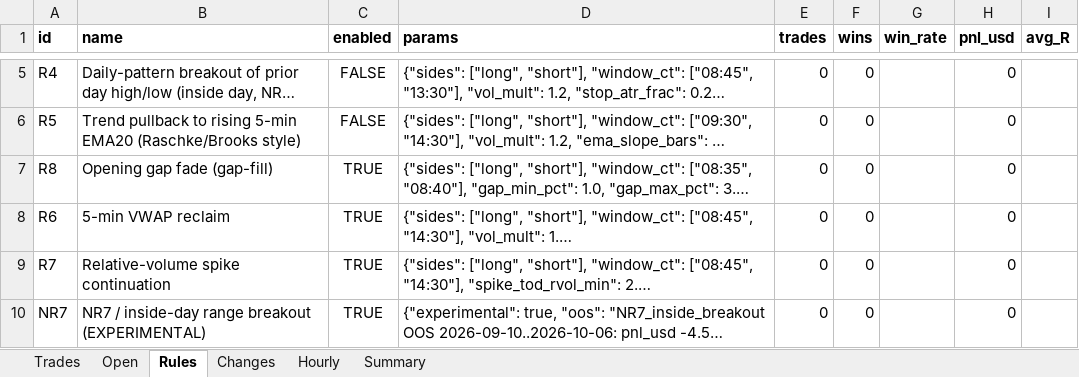
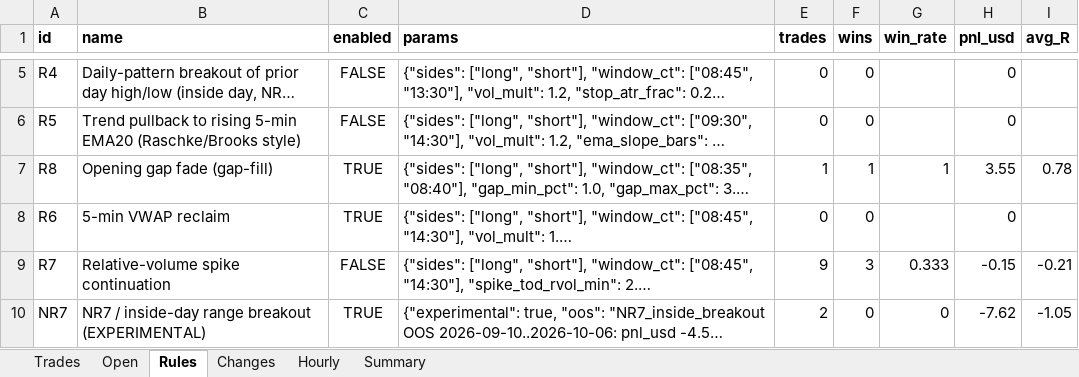
Before and after one commit to samson-ux/research-desk, an Excel workbook: paper-data/2026-10-16/journal.xlsx, sheet Rules, drawn as a sheet; only a part is shown, gaps mark what is left out; long unchanged cells end in …; values as stored, in another font and other column widths than the file's, no borders; the diff names each change by its address in the sheet, - before the commit and + after, or states it on an @@ line.

```diff
--- a/paper-data/2026-10-16/journal.xlsx (sheet Rules)
+++ b/paper-data/2026-10-16/journal.xlsx (sheet Rules)
-E7 (trades): 0
+E7 (trades): 1
-F7 (wins): 0
+F7 (wins): 1
-G7 (win_rate): (empty)
+G7 (win_rate): 1
-H7 (pnl_usd): 0
+H7 (pnl_usd): 3.55
-I7 (avg_R): (empty)
+I7 (avg_R): 0.78
-C9 (enabled): TRUE
+C9 (enabled): FALSE
-E9 (trades): 0
+E9 (trades): 9
-F9 (wins): 0
+F9 (wins): 3
-G9 (win_rate): (empty)
+G9 (win_rate): 0.333
-H9 (pnl_usd): 0
+H9 (pnl_usd): -0.15
-I9 (avg_R): (empty)
+I9 (avg_R): -0.21
-E10 (trades): 0
+E10 (trades): 2
-G10 (win_rate): (empty)
+G10 (win_rate): 0
-H10 (pnl_usd): 0
+H10 (pnl_usd): -7.62
-I10 (avg_R): (empty)
+I10 (avg_R): -1.05
```
Also changed, not shown: sheet Trades, sheet Hourly, sheet Summary, sheet Changes, 10 other files.
